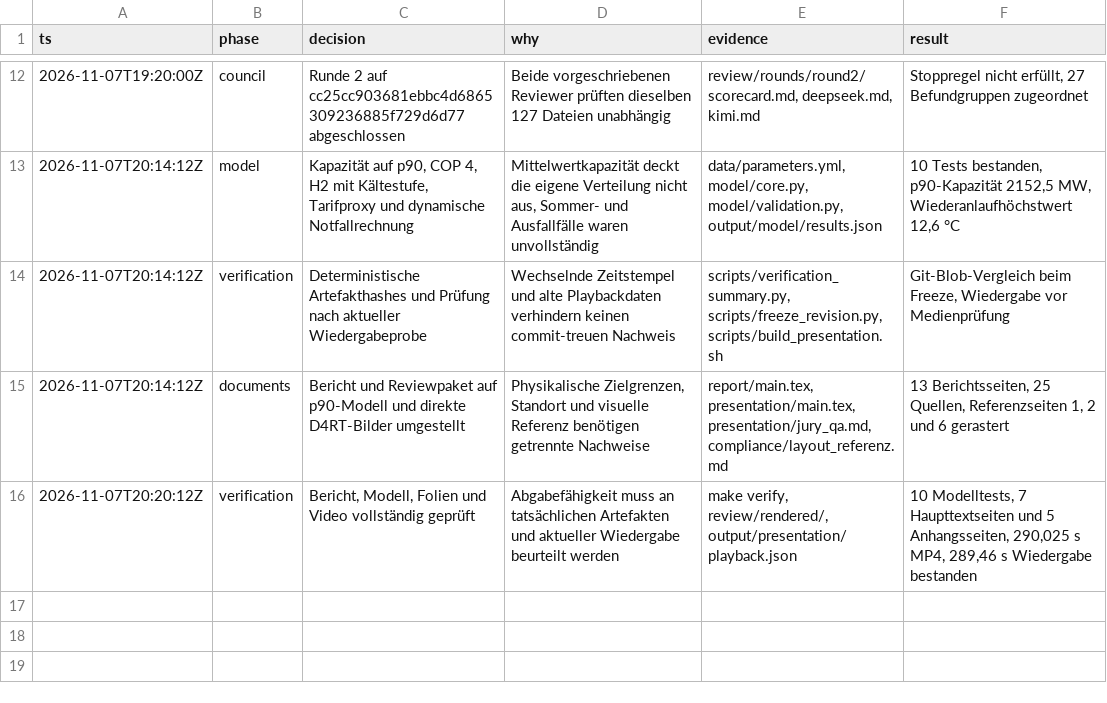
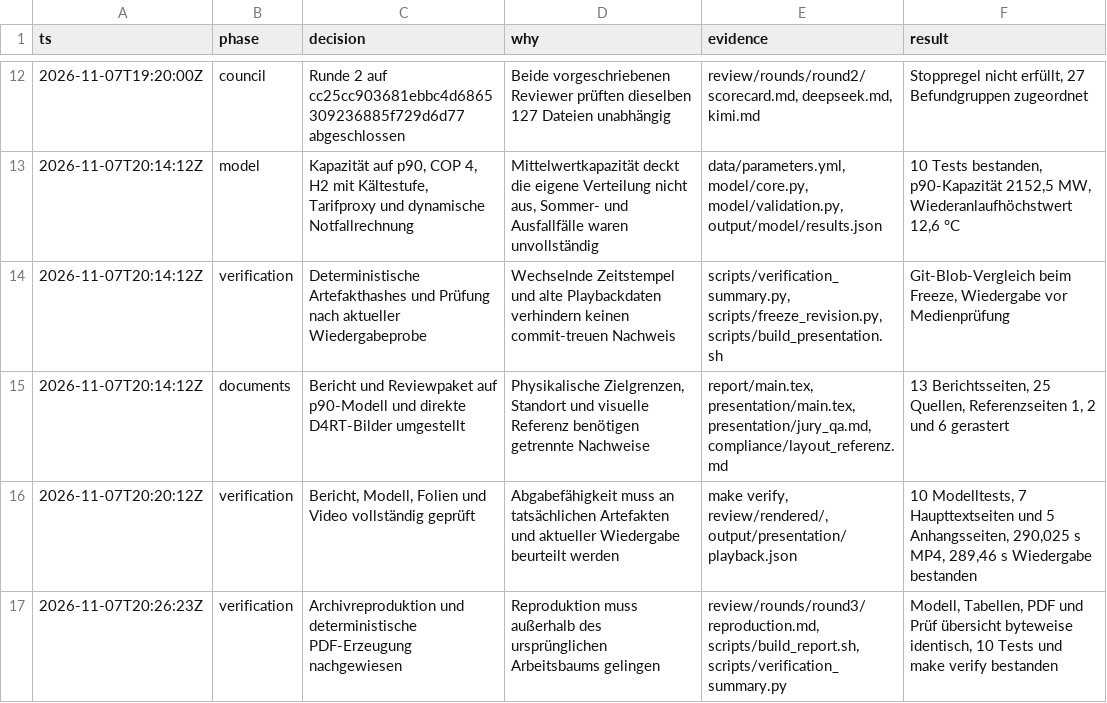
Before and after one commit to GA16-24/planet-simtech-2025-TEST-K31pro-max, a TSV file: decisions.tsv, drawn as a sheet; only a part is shown, gaps mark what is left out.

Commit message:
Document reproducible round three candidate

```diff
--- a/decisions.tsv
+++ b/decisions.tsv
@@ -16 +16,2 @@ ts	phase	decision	why	evidence	result
 2026-11-07T20:20:12Z	verification	Bericht, Modell, Folien und Video vollständig geprüft	Abgabefähigkeit muss an tatsächlichen Artefakten und aktueller Wiedergabe beurteilt werden	make verify, review/rendered/, output/presentation/playback.json	10 Modelltests, 7 Haupttextseiten und 5 Anhangsseiten, 290,025 s MP4, 289,46 s Wiedergabe bestanden
+2026-11-07T20:26:23Z	verification	Archivreproduktion und deterministische PDF-Erzeugung nachgewiesen	Reproduktion muss außerhalb des ursprünglichen Arbeitsbaums gelingen	review/rounds/round3/reproduction.md, scripts/build_report.sh, scripts/verification_summary.py	Modell, Tabellen, PDF und Prüf übersicht byteweise identisch, 10 Tests und make verify bestanden
```
Also changed, not shown: 3 other files.
